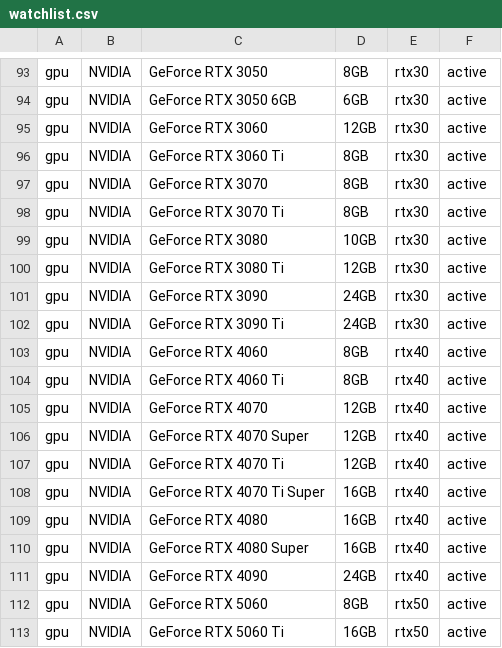
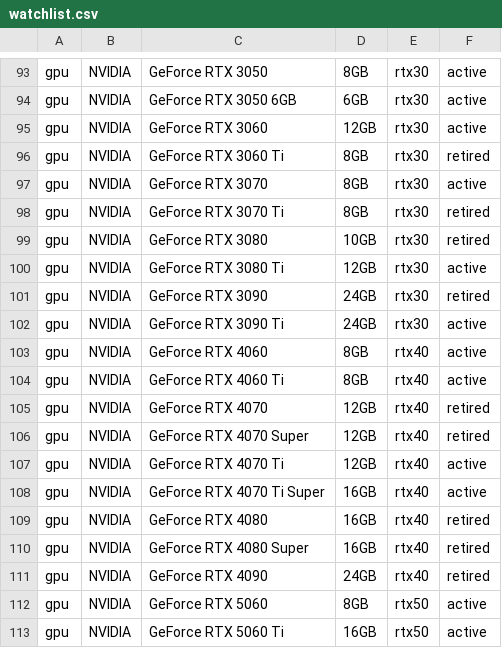
Before and after one commit to 2ndtlmining/Trackaroo, a CSV file: db/watchlist.csv, drawn as a sheet; only a part is shown, gaps mark what is left out; the diff covers the shown part only.

```diff
--- a/db/watchlist.csv
+++ b/db/watchlist.csv
@@ -95,8 +95,8 @@ gpu,NVIDIA,GeForce RTX 3050 6GB,6GB,rtx30,active
 gpu,NVIDIA,GeForce RTX 3060,12GB,rtx30,active
-gpu,NVIDIA,GeForce RTX 3060 Ti,8GB,rtx30,active
+gpu,NVIDIA,GeForce RTX 3060 Ti,8GB,rtx30,retired
 gpu,NVIDIA,GeForce RTX 3070,8GB,rtx30,active
-gpu,NVIDIA,GeForce RTX 3070 Ti,8GB,rtx30,active
-gpu,NVIDIA,GeForce RTX 3080,10GB,rtx30,active
+gpu,NVIDIA,GeForce RTX 3070 Ti,8GB,rtx30,retired
+gpu,NVIDIA,GeForce RTX 3080,10GB,rtx30,retired
 gpu,NVIDIA,GeForce RTX 3080 Ti,12GB,rtx30,active
-gpu,NVIDIA,GeForce RTX 3090,24GB,rtx30,active
+gpu,NVIDIA,GeForce RTX 3090,24GB,rtx30,retired
 gpu,NVIDIA,GeForce RTX 3090 Ti,24GB,rtx30,active
@@ -104,9 +104,9 @@ gpu,NVIDIA,GeForce RTX 4060,8GB,rtx40,active
 gpu,NVIDIA,GeForce RTX 4060 Ti,8GB,rtx40,active
-gpu,NVIDIA,GeForce RTX 4070,12GB,rtx40,active
-gpu,NVIDIA,GeForce RTX 4070 Super,12GB,rtx40,active
+gpu,NVIDIA,GeForce RTX 4070,12GB,rtx40,retired
+gpu,NVIDIA,GeForce RTX 4070 Super,12GB,rtx40,retired
 gpu,NVIDIA,GeForce RTX 4070 Ti,12GB,rtx40,active
 gpu,NVIDIA,GeForce RTX 4070 Ti Super,16GB,rtx40,active
-gpu,NVIDIA,GeForce RTX 4080,16GB,rtx40,active
-gpu,NVIDIA,GeForce RTX 4080 Super,16GB,rtx40,active
-gpu,NVIDIA,GeForce RTX 4090,24GB,rtx40,active
+gpu,NVIDIA,GeForce RTX 4080,16GB,rtx40,retired
+gpu,NVIDIA,GeForce RTX 4080 Super,16GB,rtx40,retired
+gpu,NVIDIA,GeForce RTX 4090,24GB,rtx40,retired
 gpu,NVIDIA,GeForce RTX 5060,8GB,rtx50,active
```
Also changed, not shown: 14 edited cells elsewhere in this file, 5 other files.
